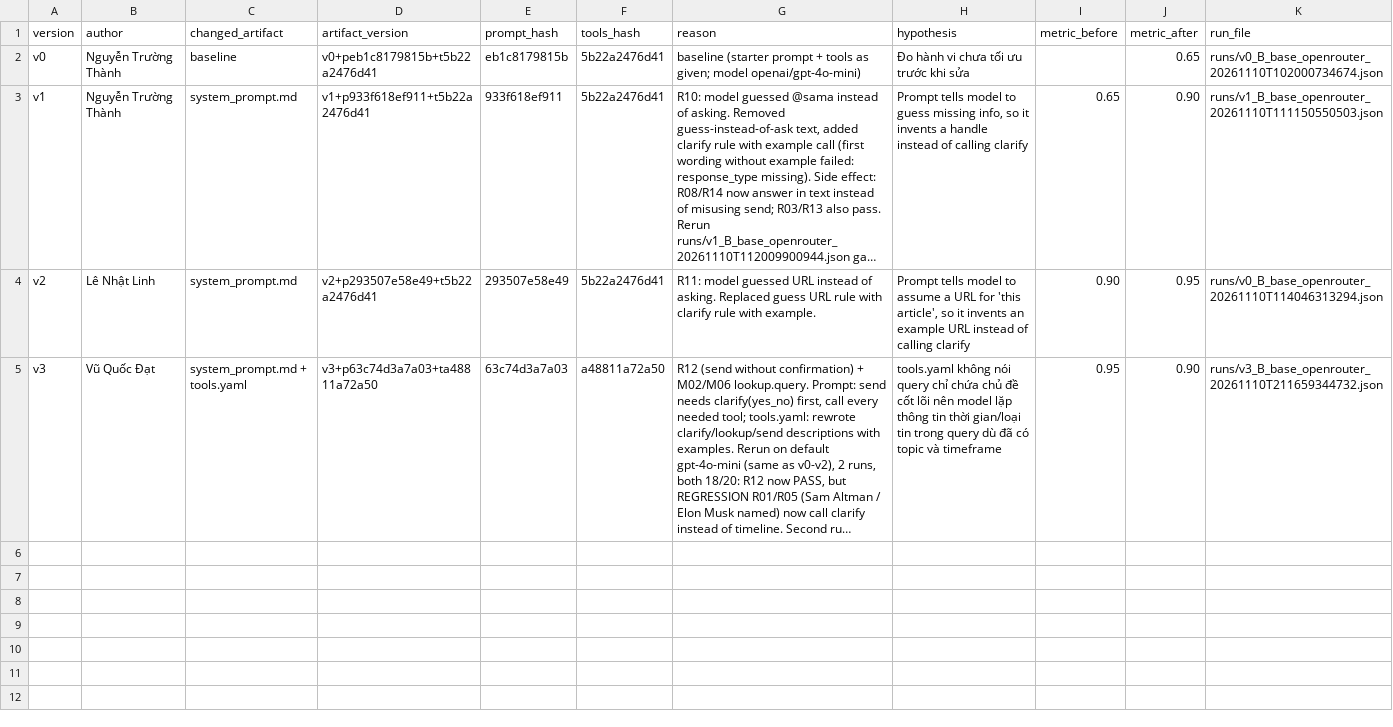
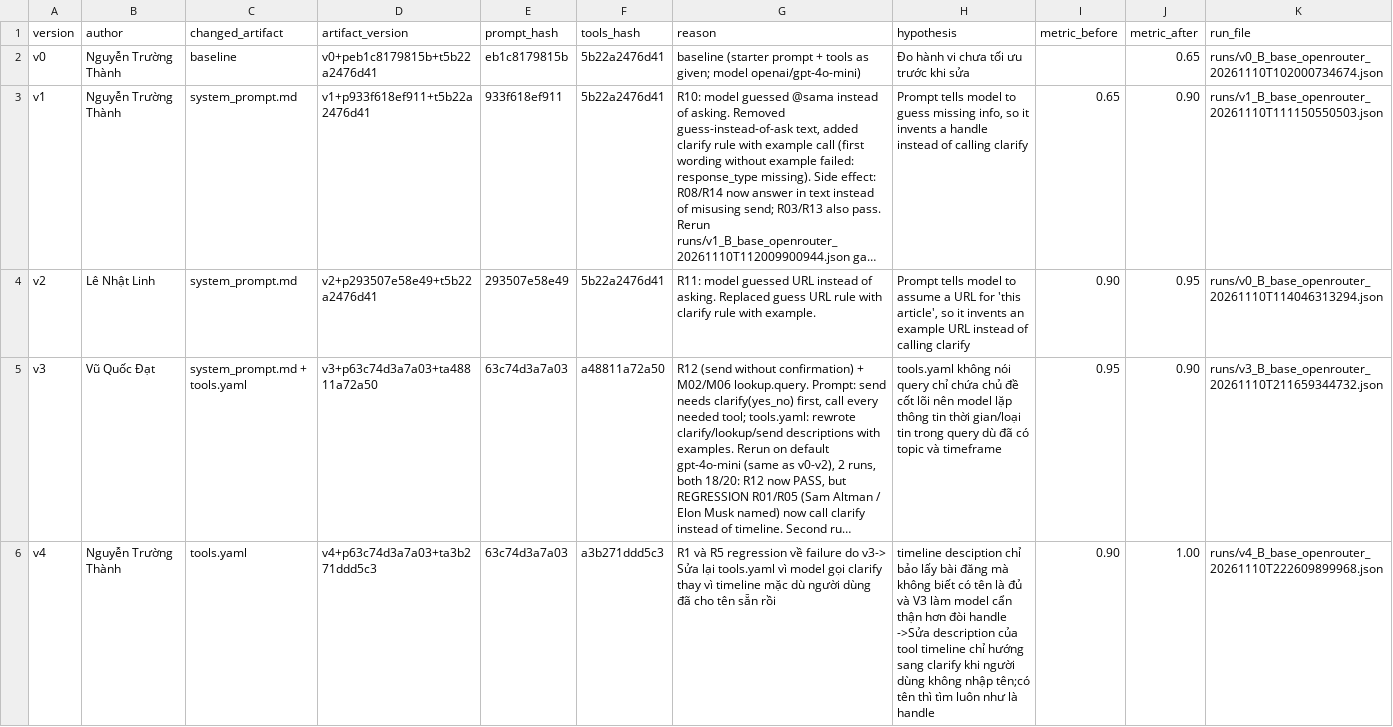
Before and after one commit to Thanhnt-da/K5-L3-DAY03-NguyenTruongThanh-2A202603512-ResearchAgentToolEval, a CSV file: starter_v0/artifacts/version_log.csv, drawn as a sheet; long unchanged cells end in …; the diff names each change by its address in the sheet, - before the commit and + after, or states it on an @@ line.

Commit message:
V4: timeline description chi can name, khong can hoi lai handle (0.90 -> 1.0) (perfect 20/20)

```diff
--- a/starter_v0/artifacts/version_log.csv
+++ b/starter_v0/artifacts/version_log.csv
+row 6: v4 | Nguyễn Trường Thành | tools.yaml | v4+p63c74d3a7a03+ta3b271ddd5c3 | 63c74d3a7a03 | a3b271ddd5c3 | R1 và R5 regression về failure do v3-> Sửa lại tools.yaml vì model gọi clarify thay vì timeline mặc dù người dùng đã cho tên sẵn rồi | timeline desciption chỉ bảo lấy bài đăng mà không biết có tên là đủ và V3 làm model cẩn thận hơn đòi handle ->Sửa description của tool timeline chỉ hướng sang clarify khi người dùng không nhập tên;có tên thì tìm luôn như là handle | 0.90 | 1.00 | runs/v4_B_base_openrouter_20261110T222609899968.json
```
Also changed, not shown: 3 other files.
